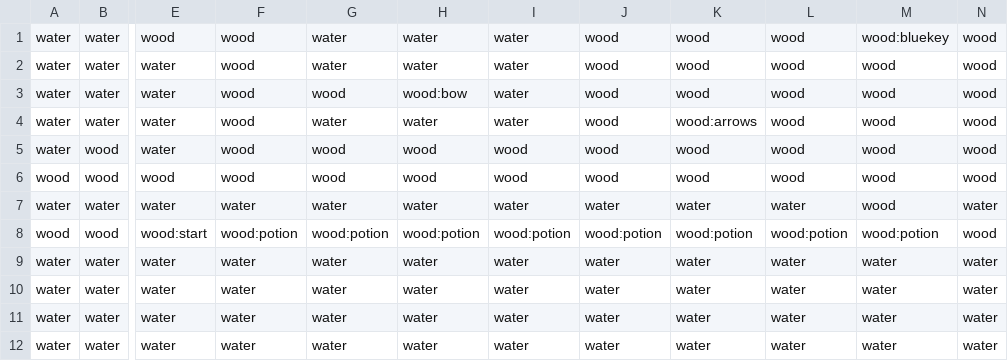
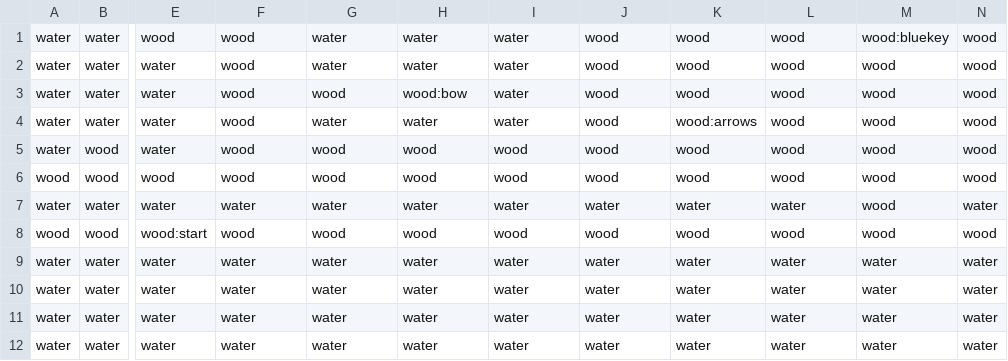
Before and after one commit to kroffo/WilsonGame, a CSV file: core/assets/room1.csv, drawn as a sheet; only a part is shown, gaps mark what is left out; the diff names each change by its address in the sheet, - before the commit and + after, or states it on an @@ line.

```diff
--- a/core/assets/room1.csv
+++ b/core/assets/room1.csv
-F8: wood:potion
+F8: wood
-G8: wood:potion
+G8: wood
-H8: wood:potion
+H8: wood
-I8: wood:potion
+I8: wood
-J8: wood:potion
+J8: wood
-K8: wood:potion
+K8: wood
-L8: wood:potion
+L8: wood
-M8: wood:potion
+M8: wood
```
Also changed, not shown: 15 other files.
